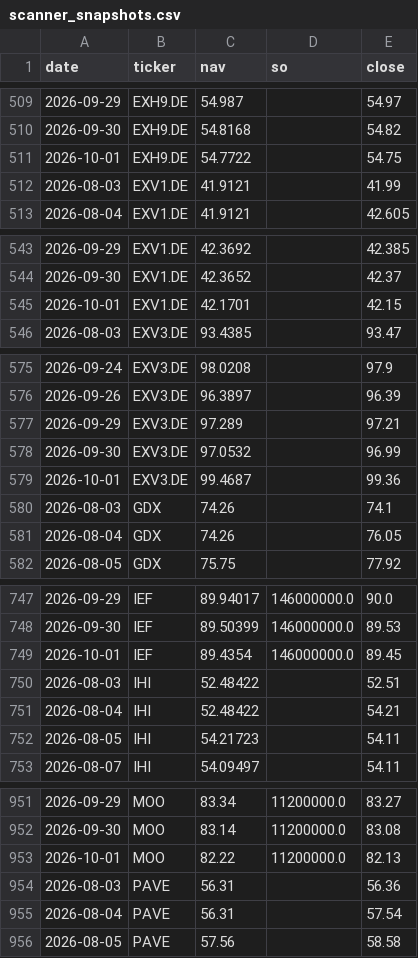
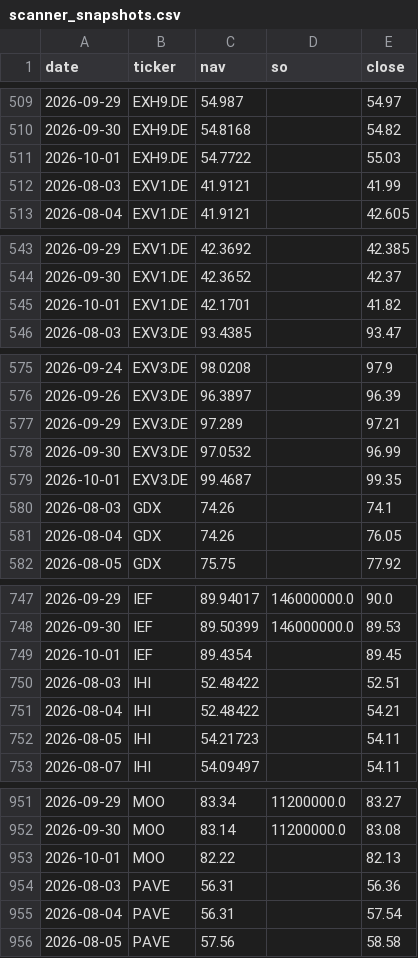
Before and after one commit to phuazz/breadth-thrust-etf, a CSV file: data/scanner_snapshots.csv, drawn as a sheet; only a part is shown, gaps mark what is left out; the diff covers the shown part only.

```diff
--- a/data/scanner_snapshots.csv
+++ b/data/scanner_snapshots.csv
@@ -510,3 +510,3 @@ date,ticker,nav,so,close
 2026-09-30,EXH9.DE,54.8168,,54.82
-2026-10-01,EXH9.DE,54.7722,,54.75
+2026-10-01,EXH9.DE,54.7722,,55.03
 2026-08-03,EXV1.DE,41.9121,,41.99
@@ -544,3 +544,3 @@ date,ticker,nav,so,close
 2026-09-30,EXV1.DE,42.3652,,42.37
-2026-10-01,EXV1.DE,42.1701,,42.15
+2026-10-01,EXV1.DE,42.1701,,41.82
 2026-08-03,EXV3.DE,93.4385,,93.47
@@ -578,3 +578,3 @@ date,ticker,nav,so,close
 2026-09-30,EXV3.DE,97.0532,,96.99
-2026-10-01,EXV3.DE,99.4687,,99.36
+2026-10-01,EXV3.DE,99.4687,,99.35
 2026-08-03,GDX,74.26,,74.1
@@ -748,3 +748,3 @@ date,ticker,nav,so,close
 2026-09-30,IEF,89.50399,146000000.0,89.53
-2026-10-01,IEF,89.4354,146000000.0,89.45
+2026-10-01,IEF,89.4354,,89.45
 2026-08-03,IHI,52.48422,,52.51
@@ -952,3 +952,3 @@ date,ticker,nav,so,close
 2026-09-30,MOO,83.14,11200000.0,83.08
-2026-10-01,MOO,82.22,11200000.0,82.13
+2026-10-01,MOO,82.22,,82.13
 2026-08-03,PAVE,56.31,,56.36
```
Also changed, not shown: 11 edited cells elsewhere in this file, 3 other files.
